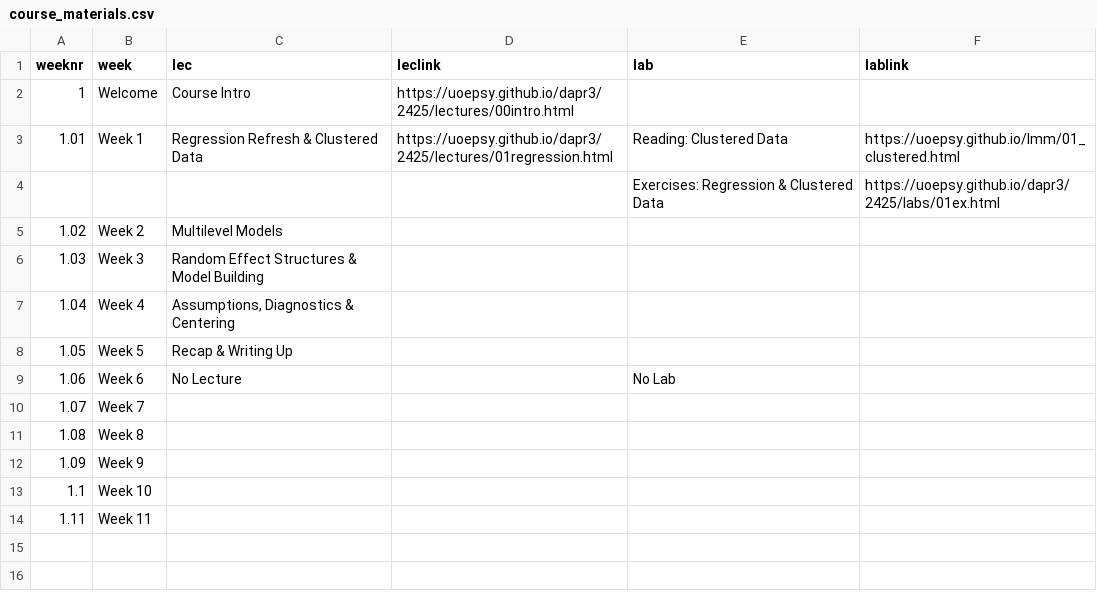
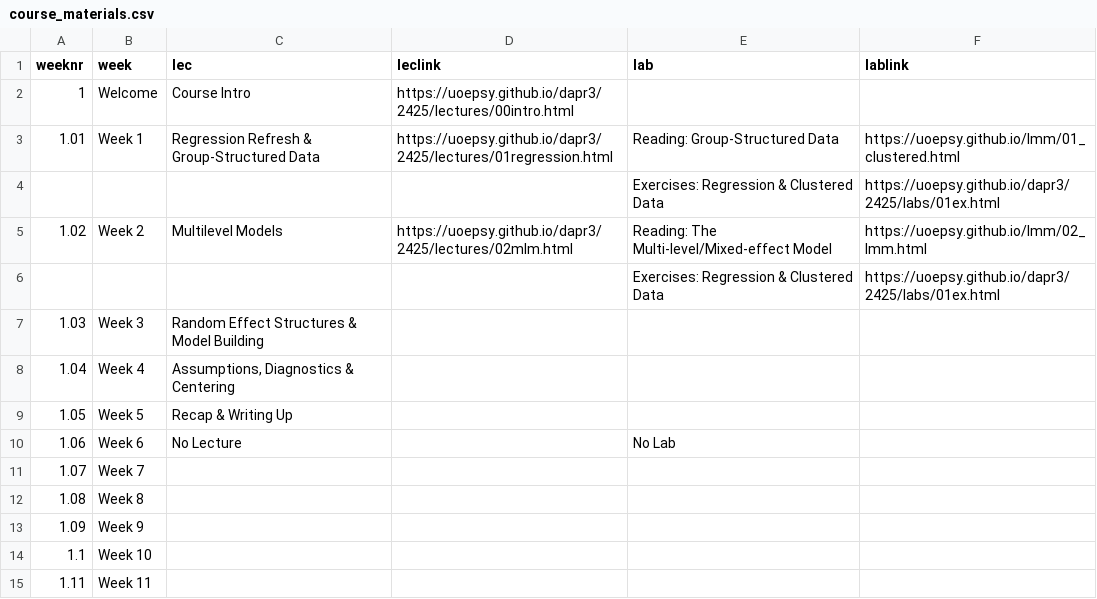
Before and after one commit to uoepsy/dapr3, a CSV file: docs/2425/course_materials.csv, drawn as a sheet.

```diff
--- a/docs/2425/course_materials.csv
+++ b/docs/2425/course_materials.csv
@@ -2,5 +2,6 @@ weeknr,week,lec,leclink,lab,lablink
 1,Welcome,Course Intro,https://uoepsy.github.io/dapr3/2425/lectures/00intro.html,,
-1.01,Week 1,Regression Refresh & Clustered Data,https://uoepsy.github.io/dapr3/2425/lectures/01regression.html,Reading: Clustered Data,https://uoepsy.github.io/lmm/01_clustered.html
+1.01,Week 1,Regression Refresh & Group-Structured Data,https://uoepsy.github.io/dapr3/2425/lectures/01regression.html,Reading: Group-Structured Data,https://uoepsy.github.io/lmm/01_clustered.html
 ,,,,Exercises: Regression & Clustered Data,https://uoepsy.github.io/dapr3/2425/labs/01ex.html
-1.02,Week 2,Multilevel Models,,,
+1.02,Week 2,Multilevel Models,https://uoepsy.github.io/dapr3/2425/lectures/02mlm.html,Reading: The Multi-level/Mixed-effect Model,https://uoepsy.github.io/lmm/02_lmm.html
+,,,,Exercises: Regression & Clustered Data,https://uoepsy.github.io/dapr3/2425/labs/01ex.html
 1.03,Week 3,Random Effect Structures & Model Building,,,
```
Also changed, not shown: 1 other file.
